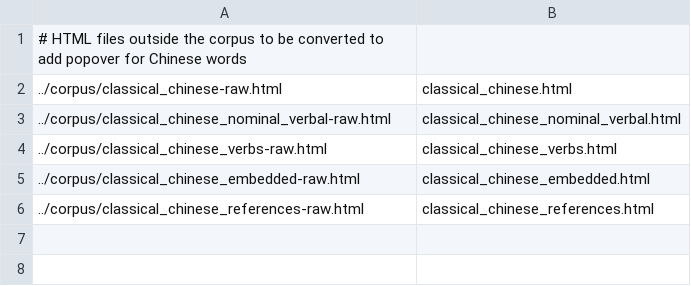
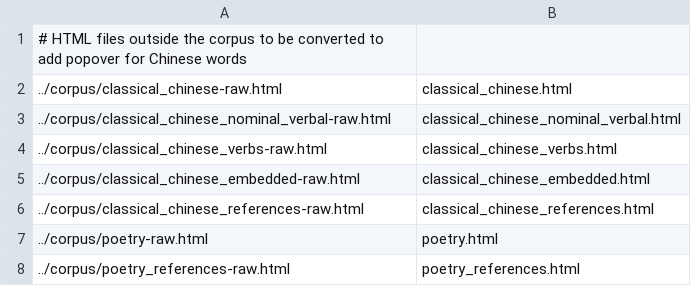
Before and after one commit to alexamies/chinesenotes.com, a CSV file: data/corpus/html-conversion.csv, drawn as a sheet; the diff names each change by its address in the sheet, - before the commit and + after, or states it on an @@ line.

Commit message:
Using Go template for Tang poetry

```diff
--- a/data/corpus/html-conversion.csv
+++ b/data/corpus/html-conversion.csv
+row 7: ../corpus/poetry-raw.html | poetry.html
+row 8: ../corpus/poetry_references-raw.html | poetry_references.html
```
Also changed, not shown: 38 other files.
